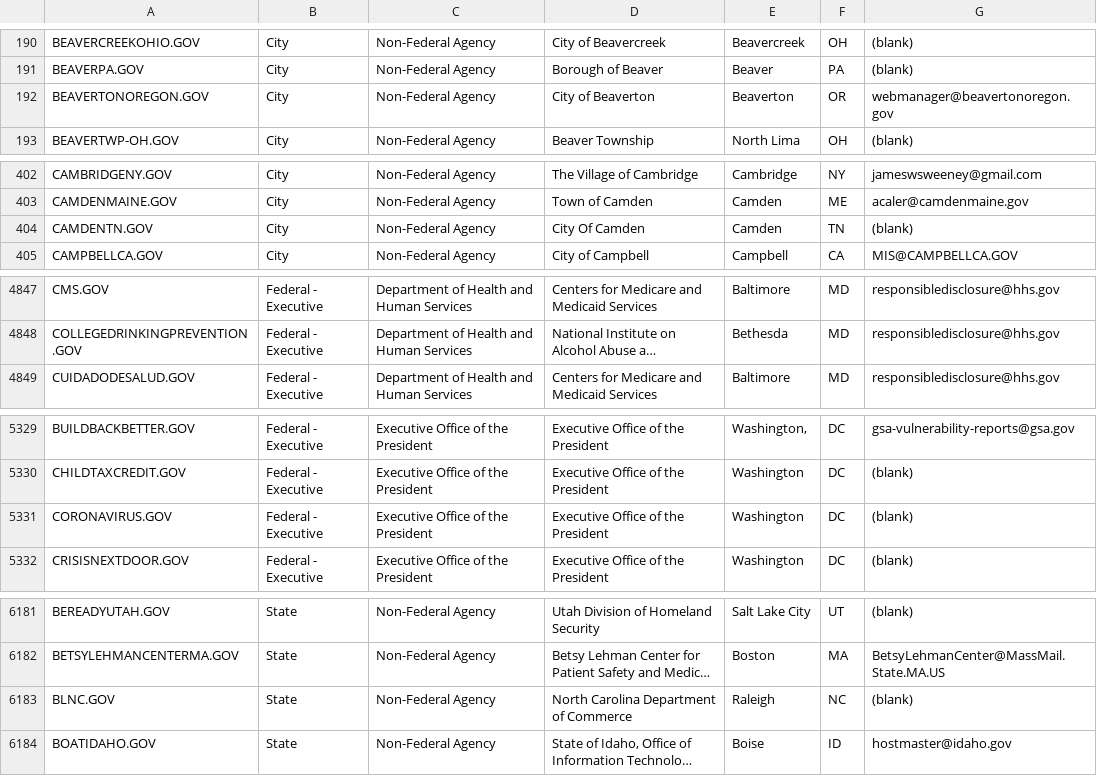
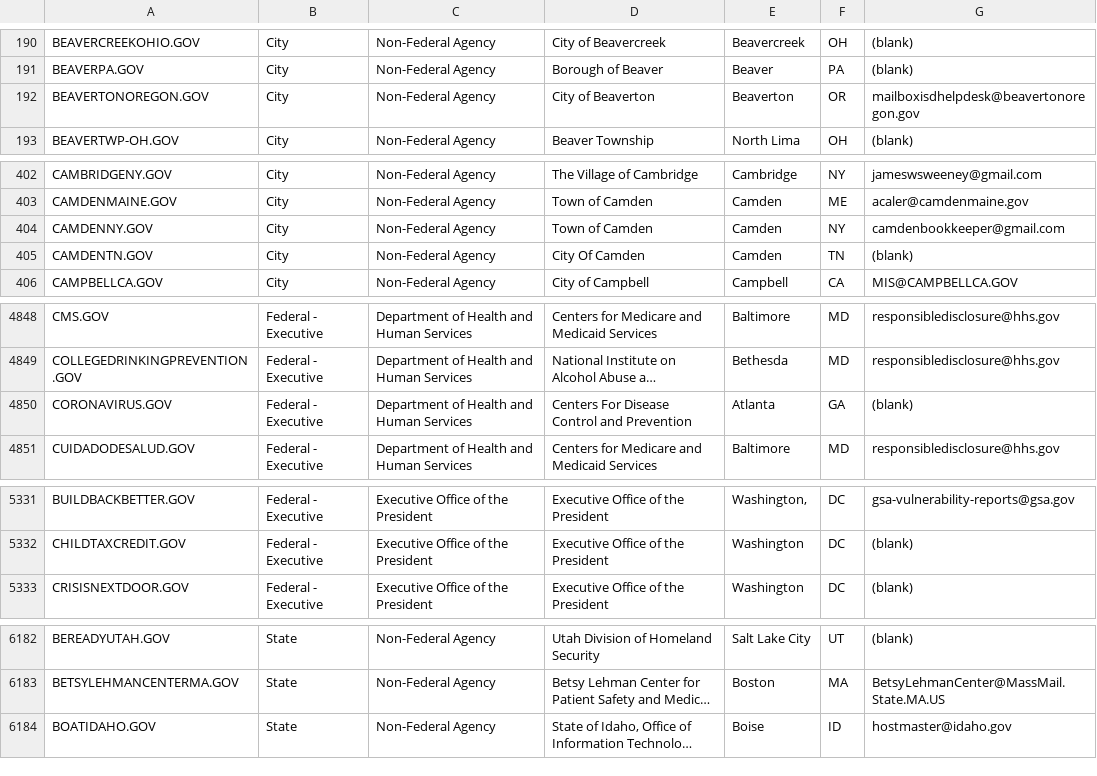
Before and after one commit to cisagov/dotgov-data, a CSV file: current-full.csv, drawn as a sheet; only a part is shown, gaps mark what is left out; long unchanged cells end in …; removed rows and columns are numbered as before the commit, all else as after; the diff covers the shown part only; the diff names each change by its address in the sheet, - before the commit and + after, or states it on an @@ line.

Commit message:
Flat: latest data (2022-01-05T06:29:18.190Z) {   "date": "2022-01-05T06:29:18.190Z",   "files": [     {       "name": "current-federal.csv",       "deltaBytes": 24,       "source": "https://domains.dotgov.gov/dotgov-web/publicreports/current-federal"     },     {       "name": "current-full.csv",       "deltaBytes": 45,       "source": "https://domains.dotgov.gov/dotgov-web/publicreports/current-full"     }   ] }

```diff
--- a/current-full.csv
+++ b/current-full.csv
-G192: webmanager@beavertonoregon.gov
+G192: mailboxisdhelpdesk@beavertonoregon.gov
+row 404: CAMDENNY.GOV | City | Non-Federal Agency | Town of Camden | Camden | NY | camdenbookkeeper@gmail.com
+row 4850: CORONAVIRUS.GOV | Federal - Executive | Department of Health and Human Services | Centers For Disease Control and Prevention | Atlanta | GA | (blank)
-row 5331: CORONAVIRUS.GOV | Federal - Executive | Executive Office of the President | Executive Office of the President | Washington | DC | (blank)
-row 6183: BLNC.GOV | State | Non-Federal Agency | North Carolina Department of Commerce | Raleigh | NC | (blank)
```
Also changed, not shown: 4 edited cells elsewhere in this file, current-federal.csv.
